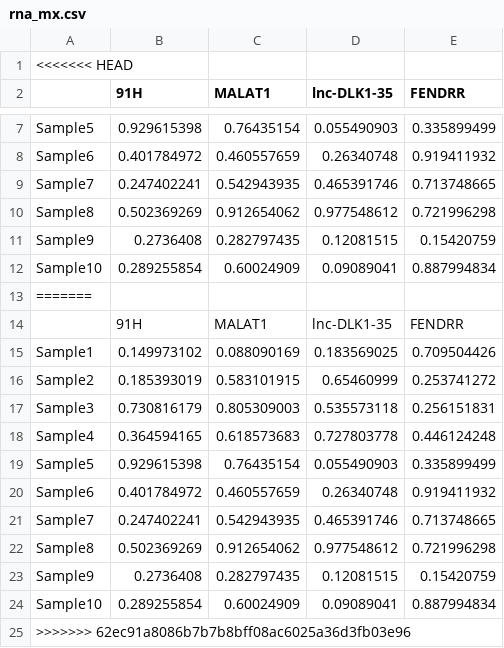
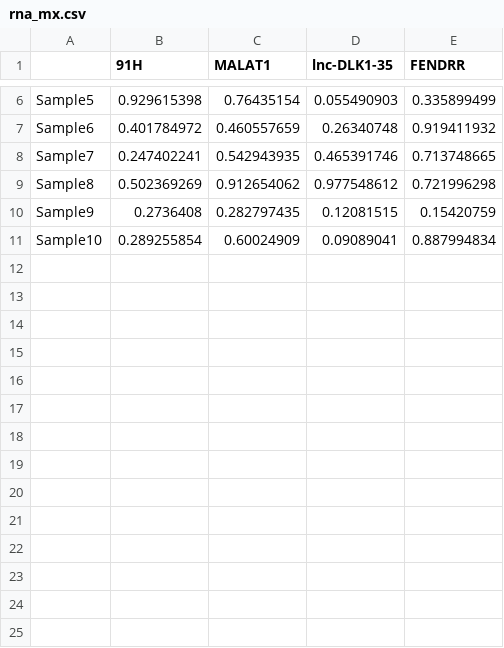
Before and after one commit to kehongjie/CAR-NET, a CSV file: data/rna_mx.csv, drawn as a sheet; only a part is shown, gaps mark what is left out; the diff names each change by its address in the sheet, - before the commit and + after, or states it on an @@ line.

```diff
--- a/data/rna_mx.csv
+++ b/data/rna_mx.csv
-row 1: <<<<<<< HEAD
-row 13: =======
-row 14:  | 91H | MALAT1 | lnc-DLK1-35 | FENDRR
-row 15: Sample1 | 0.149973102 | 0.088090169 | 0.183569025 | 0.709504426
-row 16: Sample2 | 0.185393019 | 0.583101915 | 0.65460999 | 0.253741272
-row 17: Sample3 | 0.730816179 | 0.805309003 | 0.535573118 | 0.256151831
-row 18: Sample4 | 0.364594165 | 0.618573683 | 0.727803778 | 0.446124248
-row 19: Sample5 | 0.929615398 | 0.76435154 | 0.055490903 | 0.335899499
-row 20: Sample6 | 0.401784972 | 0.460557659 | 0.26340748 | 0.919411932
-row 21: Sample7 | 0.247402241 | 0.542943935 | 0.465391746 | 0.713748665
-row 22: Sample8 | 0.502369269 | 0.912654062 | 0.977548612 | 0.721996298
-row 23: Sample9 | 0.2736408 | 0.282797435 | 0.12081515 | 0.15420759
-row 24: Sample10 | 0.289255854 | 0.60024909 | 0.09089041 | 0.887994834
-row 25: >>>>>>> 62ec91a8086b7b7b8bff08ac6025a36d3fb03e96
```
Also changed, not shown: data/gene_mx.csv, 21 other files.
